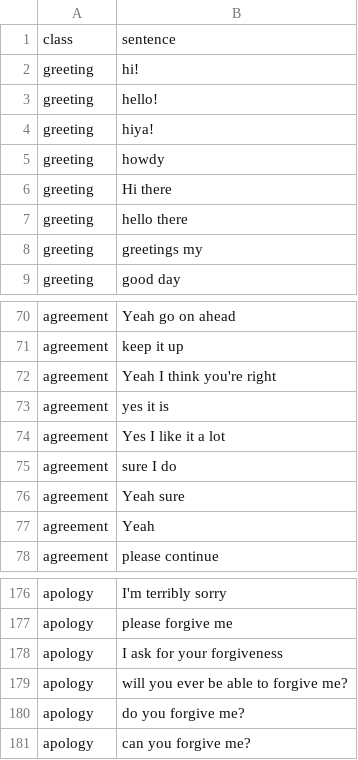
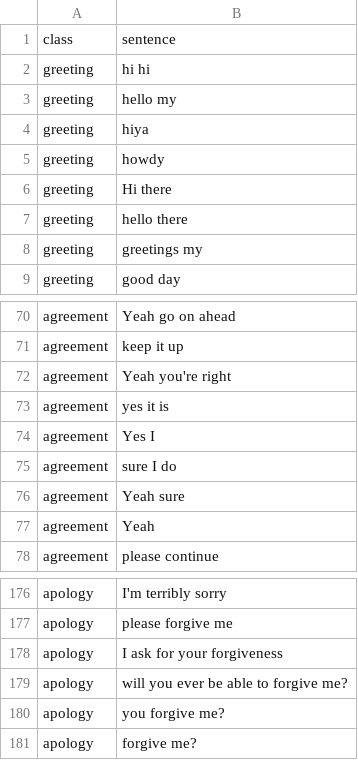
Before and after one commit to aldoram5/MonikaModDev, a TSV file: Monika After Story/game/python-packages/monika_chat/dialogue-act-corpus-mini.tsv, drawn as a sheet; only a part is shown, gaps mark what is left out.

```diff
--- a/Monika After Story/game/python-packages/monika_chat/dialogue-act-corpus-mini.tsv
+++ b/Monika After Story/game/python-packages/monika_chat/dialogue-act-corpus-mini.tsv
@@ -1,5 +1,5 @@
 class	sentence
-greeting	hi!
-greeting	hello!
-greeting	hiya!
+greeting	hi hi
+greeting	hello my
+greeting	hiya
 greeting	howdy
@@ -71,5 +71,5 @@ agreement	Yeah go on ahead
 agreement	keep it up
-agreement	Yeah I think you're right
+agreement	Yeah you're right
 agreement	yes it is
-agreement	Yes I like it a lot
+agreement	Yes I
 agreement	sure I do
@@ -179,3 +179,3 @@ apology	I ask for your forgiveness
 apology	will you ever be able to forgive me?
-apology	do you forgive me?
-apology	can you forgive me?
+apology	you forgive me?
+apology	forgive me?
```
Also changed, not shown: 1 other file.
